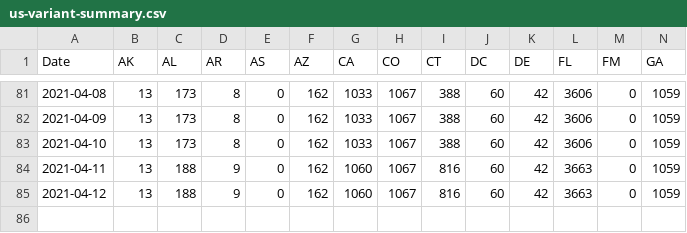
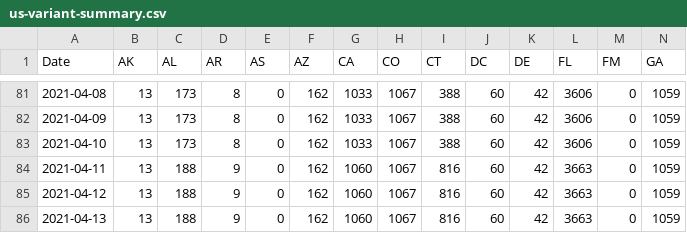
Before and after one commit to USATODAY/covid-variants, a CSV file: us-variant-summary.csv, drawn as a sheet; only a part is shown, gaps mark what is left out; rows hold the shown columns only; the diff names each change by its address in the sheet, - before the commit and + after, or states it on an @@ line.

Commit message:
Tue 13 Apr 2021 12:35:03 AM EDT

```diff
--- a/us-variant-summary.csv
+++ b/us-variant-summary.csv
+row 86: 2021-04-13 | 13 | 188 | 9 | 0 | 162 | 1060 | 1067 | 816 | 60 | 42 | 3663 | 0 | 1059
```
